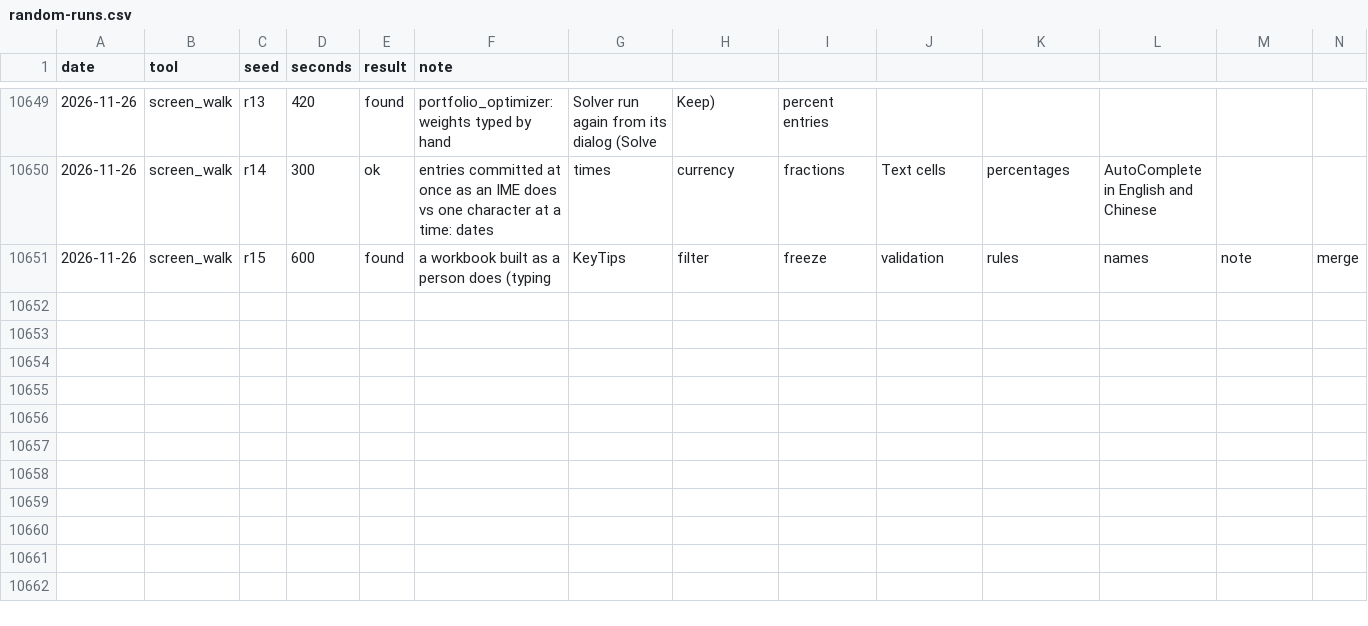
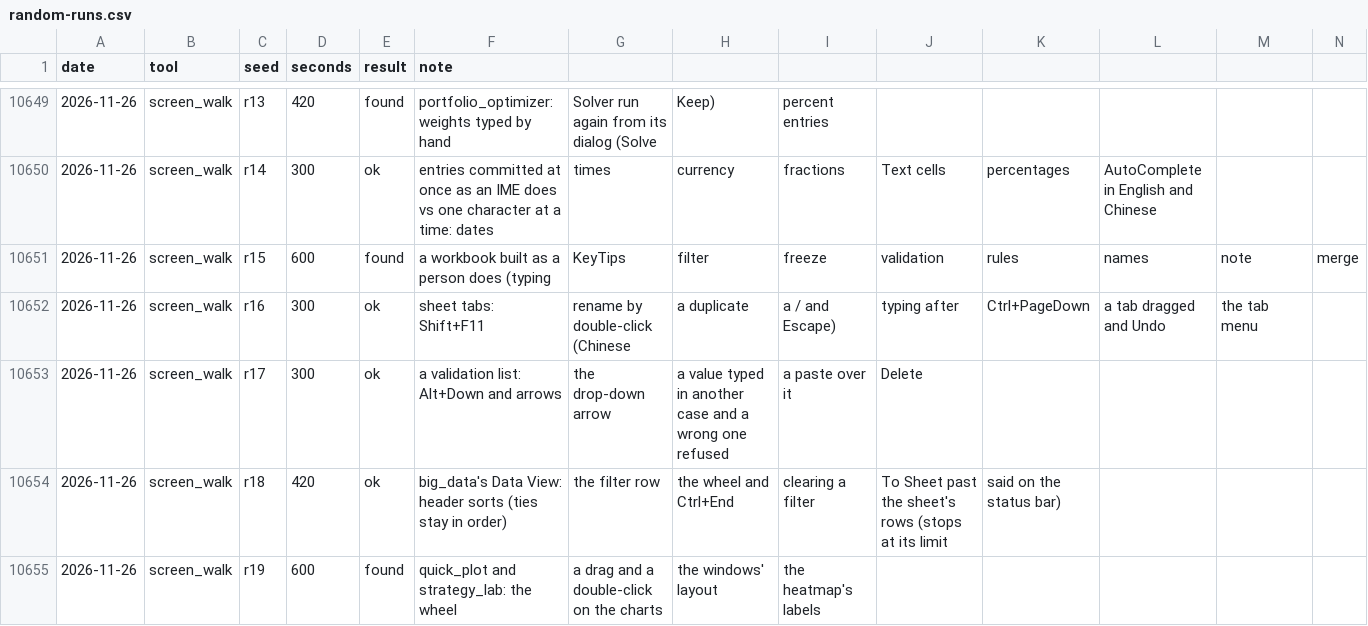
Before and after one commit to ycgrid/ycgrid, a CSV file: docs/random-runs.csv, drawn as a sheet; only a part is shown, gaps mark what is left out; rows hold the shown columns only; the diff names each change by its address in the sheet, - before the commit and + after, or states it on an @@ line.

Commit message:
Examples with several charts dock them, and heatmap labels no longer run together
quick_plot, strategy_lab and pairs_trading opened their figure windows cascaded, so the chart each screen
is about lay under the others; they dock now, and ui_sweep's examples fail figures that cover each other.
A heatmap's column labels wider than their columns put every other one on a second line.

```diff
--- a/docs/random-runs.csv
+++ b/docs/random-runs.csv
+row 10652: 2026-11-26 | screen_walk | r16 | 300 | ok | sheet tabs: Shift+F11 | rename by double-click (Chinese | a duplicate | a / and Escape) | typing after | Ctrl+PageDown | a tab dragged and Undo | the tab menu
+row 10653: 2026-11-26 | screen_walk | r17 | 300 | ok | a validation list: Alt+Down and arrows | the drop-down arrow | a value typed in another case and a wrong one refused | a paste over it | Delete
+row 10654: 2026-11-26 | screen_walk | r18 | 420 | ok | big_data's Data View: header sorts (ties stay in order) | the filter row | the wheel and Ctrl+End | clearing a filter | To Sheet past the sheet's rows (stops at its limit | said on the status bar)
+row 10655: 2026-11-26 | screen_walk | r19 | 600 | found | quick_plot and strategy_lab: the wheel | a drag and a double-click on the charts | the windows' layout | the heatmap's labels
```
Also changed, not shown: docs/random-findings.csv, 7 other files.
